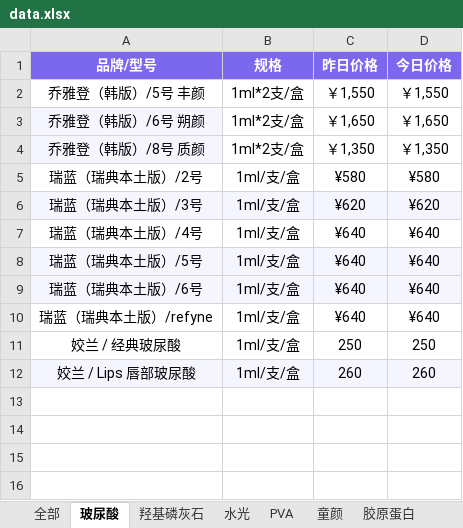
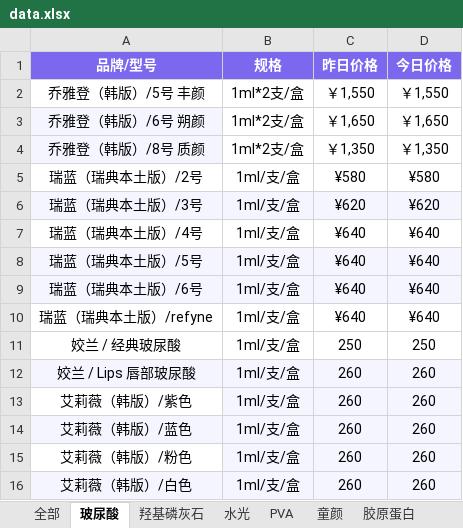
Before and after one commit to l1715993715/yuemei, an Excel workbook: data.xlsx, sheet 玻尿酸, drawn as a sheet; values as stored, in another font and other column widths than the file's, no borders; the diff names each change by its address in the sheet, - before the commit and + after, or states it on an @@ line.

Commit message:
Add files via upload

```diff
--- a/data.xlsx (sheet 玻尿酸)
+++ b/data.xlsx (sheet 玻尿酸)
+row 13: 艾莉薇（韩版）/紫色 | 1ml/支/盒 | 260 | 260
+row 14: 艾莉薇（韩版）/蓝色 | 1ml/支/盒 | 260 | 260
+row 15: 艾莉薇（韩版）/粉色 | 1ml/支/盒 | 260 | 260
+row 16: 艾莉薇（韩版）/白色 | 1ml/支/盒 | 260 | 260
```
